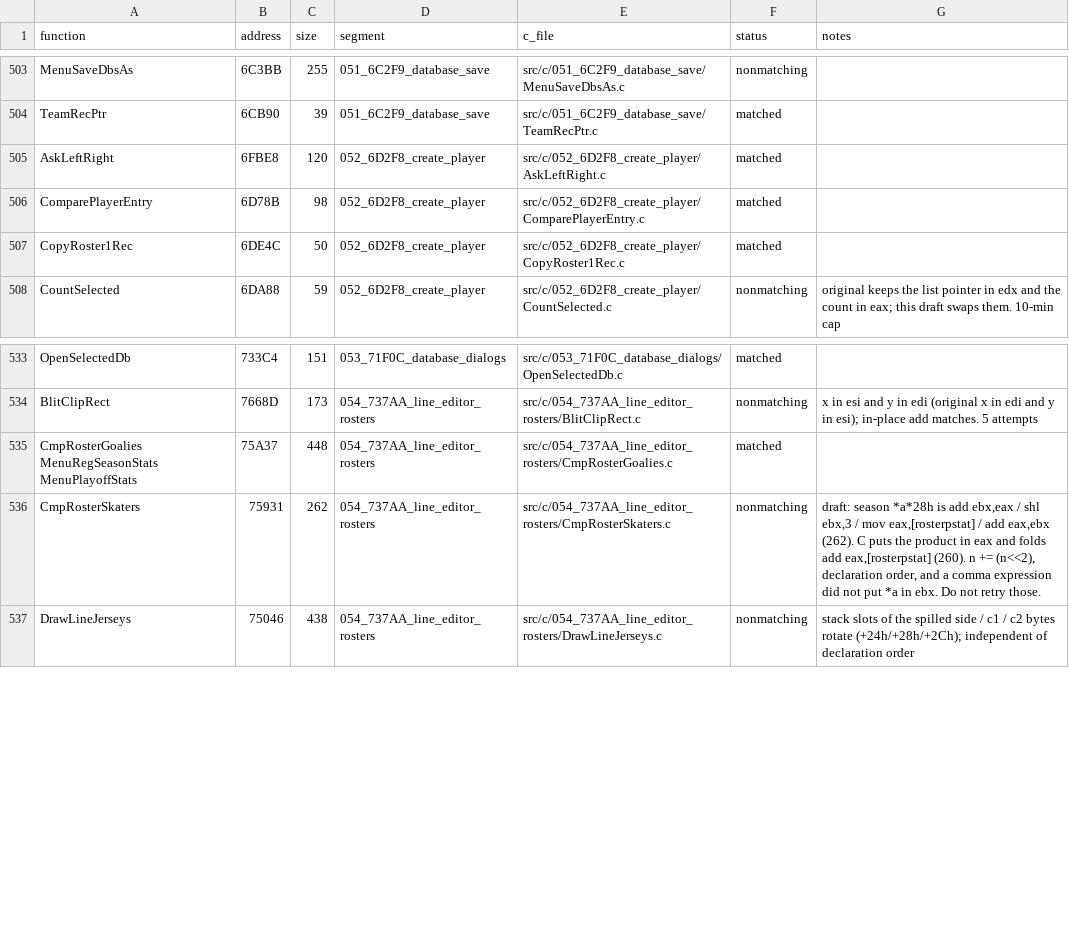
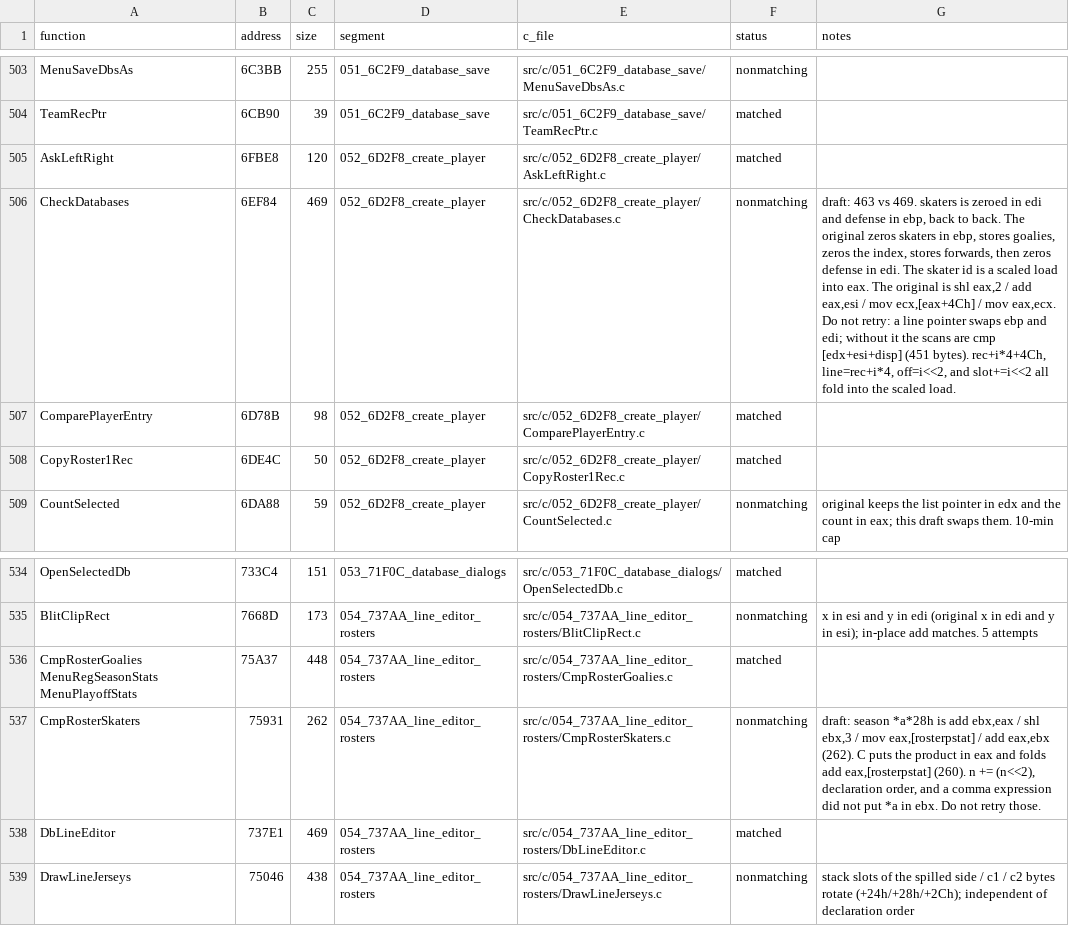
Before and after one commit to Mhopkinsinc/NHL95PC, a CSV file: tools/c_functions.csv, drawn as a sheet; only a part is shown, gaps mark what is left out; the diff names each change by its address in the sheet, - before the commit and + after, or states it on an @@ line.

```diff
--- a/tools/c_functions.csv
+++ b/tools/c_functions.csv
+row 506: CheckDatabases | 6EF84 | 469 | 052_6D2F8_create_player | src/c/052_6D2F8_create_player/CheckDatabases.c | nonmatching | draft: 463 vs 469. skaters is zeroed in edi and defense in ebp, back to back. The original zeros skaters in ebp, stores goalies, zeros the index, stores forwards, then zeros defense in edi. The skater id is a scaled load into eax. The original is shl eax,2 / add eax,esi / mov ecx,[eax+4Ch] / mov eax,ecx. Do not retry: a line pointer swaps ebp and edi; without it the scans are cmp [edx+esi+disp] (451 bytes). rec+i*4+4Ch, line=rec+i*4, off=i<<2, and slot+=i<<2 all fold into the scaled load.
+row 538: DbLineEditor | 737E1 | 469 | 054_737AA_line_editor_rosters | src/c/054_737AA_line_editor_rosters/DbLineEditor.c | matched
```
Also changed, not shown: 8 other files.
